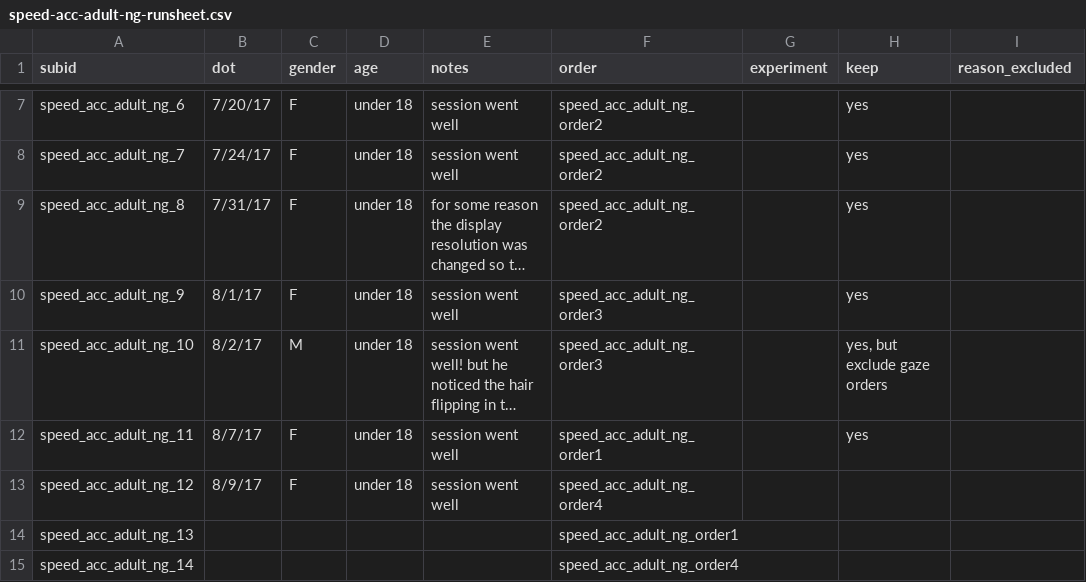
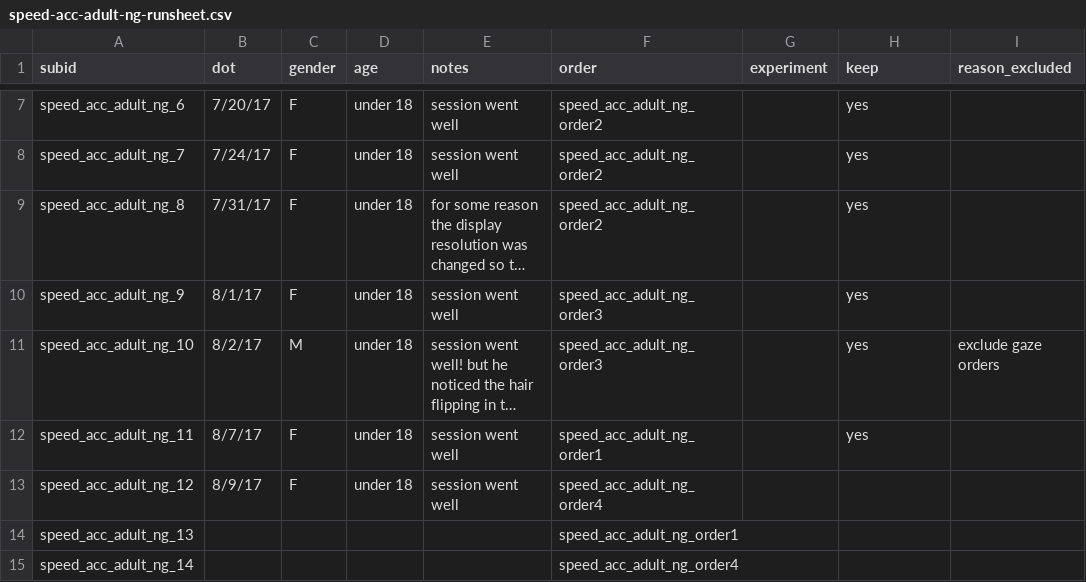
Before and after one commit to kemacdonald/speed-acc, a CSV file: data/0a_demographics/speed-acc-adult-ng-runsheet.csv, drawn as a sheet; only a part is shown, gaps mark what is left out; long unchanged cells end in …; the diff names each change by its address in the sheet, - before the commit and + after, or states it on an @@ line.

```diff
--- a/data/0a_demographics/speed-acc-adult-ng-runsheet.csv
+++ b/data/0a_demographics/speed-acc-adult-ng-runsheet.csv
-H11 (keep): yes, but exclude gaze orders
+H11 (keep): yes
-I11 (reason_excluded): (empty)
+I11 (reason_excluded): exclude gaze orders
```
Also changed, not shown: 6 other files.
